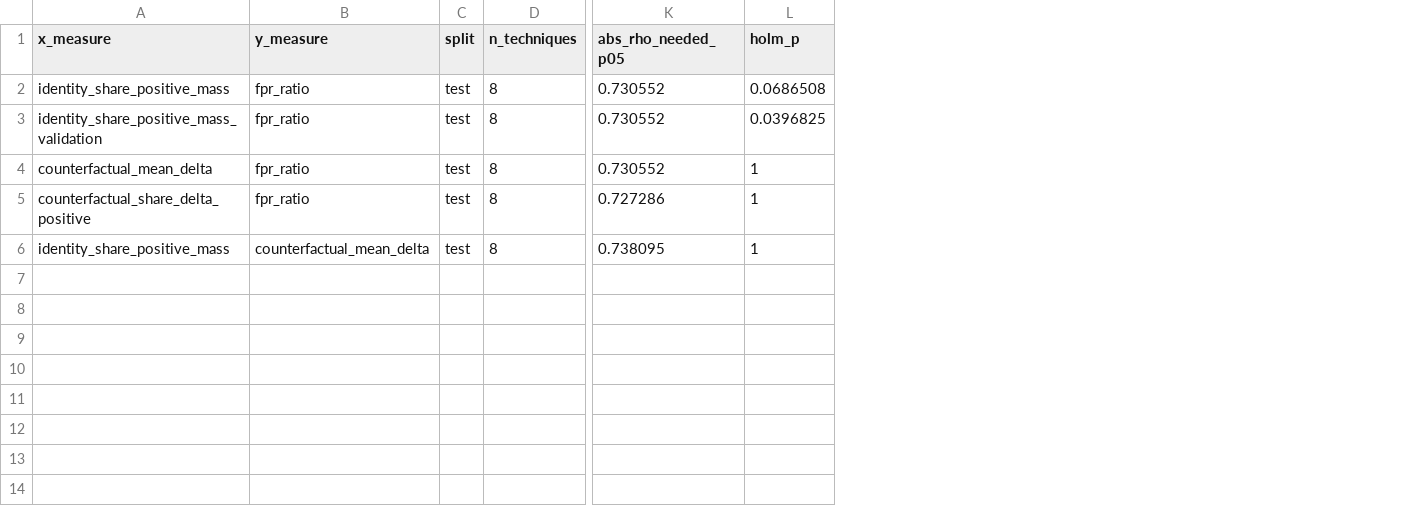
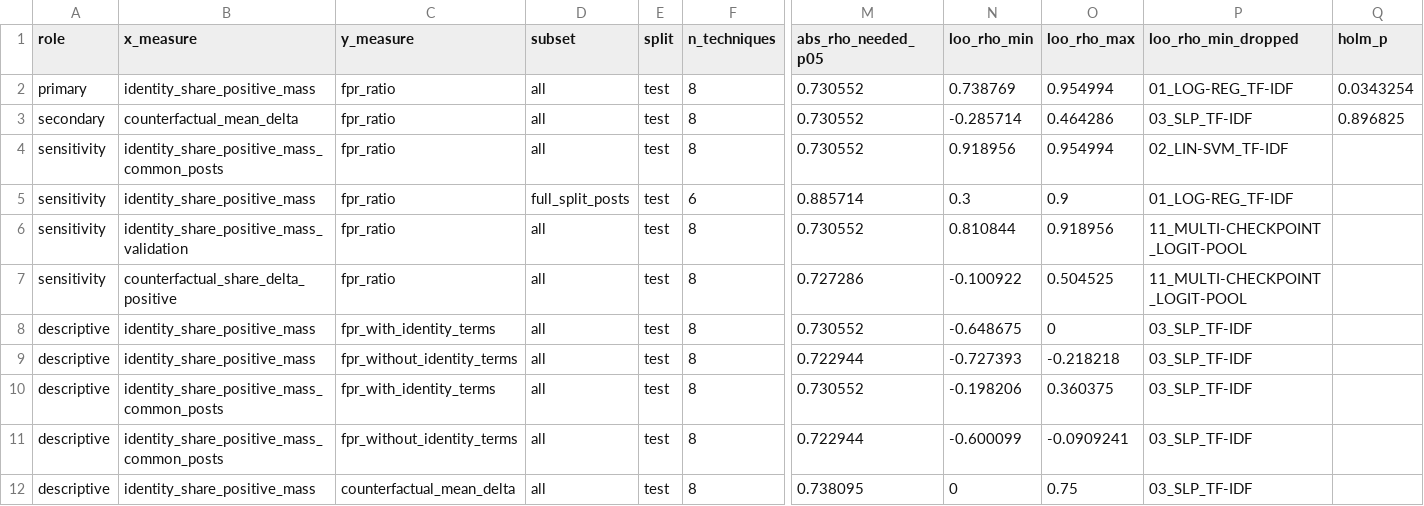
Before and after one commit to 73anthonyL/extremism_sentiment_analysis, a CSV file: results_summary/rq/rq2_rq4_relation.csv, drawn as a sheet; only a part is shown, gaps mark what is left out; removed rows and columns are numbered as before the commit, all else as after; rows hold the shown columns only; the diff names each change by its address in the sheet, - before the commit and + after, or states it on an @@ line.

```diff
--- a/results_summary/rq/rq2_rq4_relation.csv
+++ b/results_summary/rq/rq2_rq4_relation.csv
+column A (role), rows 2-3: primary | secondary; row 7: sensitivity; row 12: descriptive
+column D (subset), rows 2-3: all | all; row 7: all; row 12: all
+column N (loo_rho_min), rows 2-3: 0.738769 | -0.285714; row 7: -0.100922; row 12: 0
+column O (loo_rho_max), rows 2-3: 0.954994 | 0.464286; row 7: 0.504525; row 12: 0.75
+column P (loo_rho_min_dropped), rows 2-3: 01_LOG-REG_TF-IDF | 03_SLP_TF-IDF; row 7: 11_MULTI-CHECKPOINT_LOGIT-POOL; row 12: 03_SLP_TF-IDF
-Q2 (holm_p): 0.0686508
+Q2 (holm_p): 0.0343254
-row 3: identity_share_positive_mass_validation | fpr_ratio | test | 8 | 0.730552 | 0.0396825
-Q3 (holm_p): 1
+Q3 (holm_p): 0.896825
+row 4: sensitivity | identity_share_positive_mass_common_posts | fpr_ratio | all | test | 8 | 0.730552 | 0.918956 | 0.954994 | 02_LIN-SVM_TF-IDF
+row 5: sensitivity | identity_share_positive_mass | fpr_ratio | full_split_posts | test | 6 | 0.885714 | 0.3 | 0.9 | 01_LOG-REG_TF-IDF
+row 6: sensitivity | identity_share_positive_mass_validation | fpr_ratio | all | test | 8 | 0.730552 | 0.810844 | 0.918956 | 11_MULTI-CHECKPOINT_LOGIT-POOL
-Q7 (holm_p): 1
+Q7 (holm_p): (empty)
+row 8: descriptive | identity_share_positive_mass | fpr_with_identity_terms | all | test | 8 | 0.730552 | -0.648675 | 0 | 03_SLP_TF-IDF
+row 9: descriptive | identity_share_positive_mass | fpr_without_identity_terms | all | test | 8 | 0.722944 | -0.727393 | -0.218218 | 03_SLP_TF-IDF
+row 10: descriptive | identity_share_positive_mass_common_posts | fpr_with_identity_terms | all | test | 8 | 0.730552 | -0.198206 | 0.360375 | 03_SLP_TF-IDF
+row 11: descriptive | identity_share_positive_mass_common_posts | fpr_without_identity_terms | all | test | 8 | 0.722944 | -0.600099 | -0.0909241 | 03_SLP_TF-IDF
-Q12 (holm_p): 1
+Q12 (holm_p): (empty)
```
Also changed, not shown: 1 other file.
